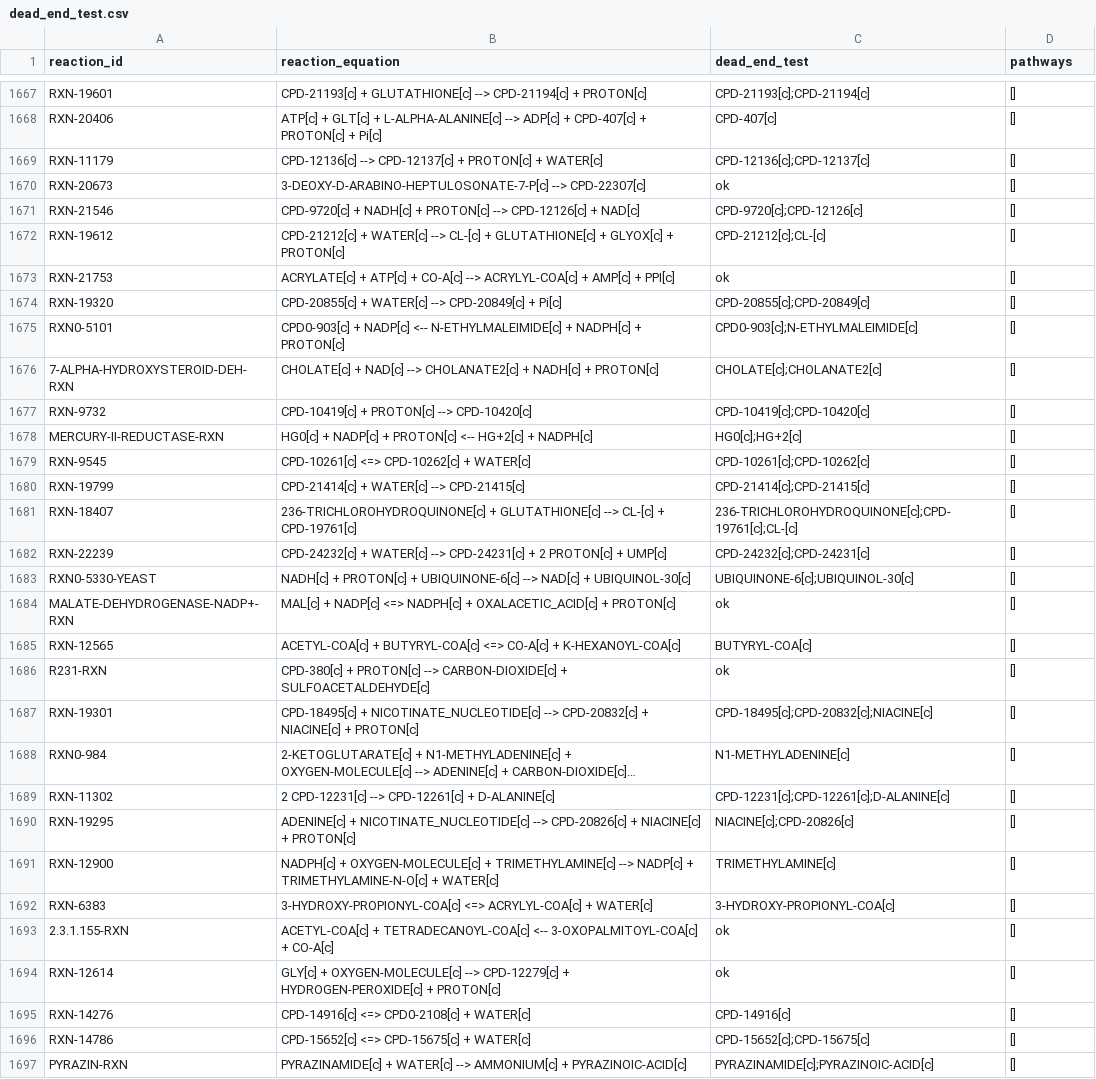
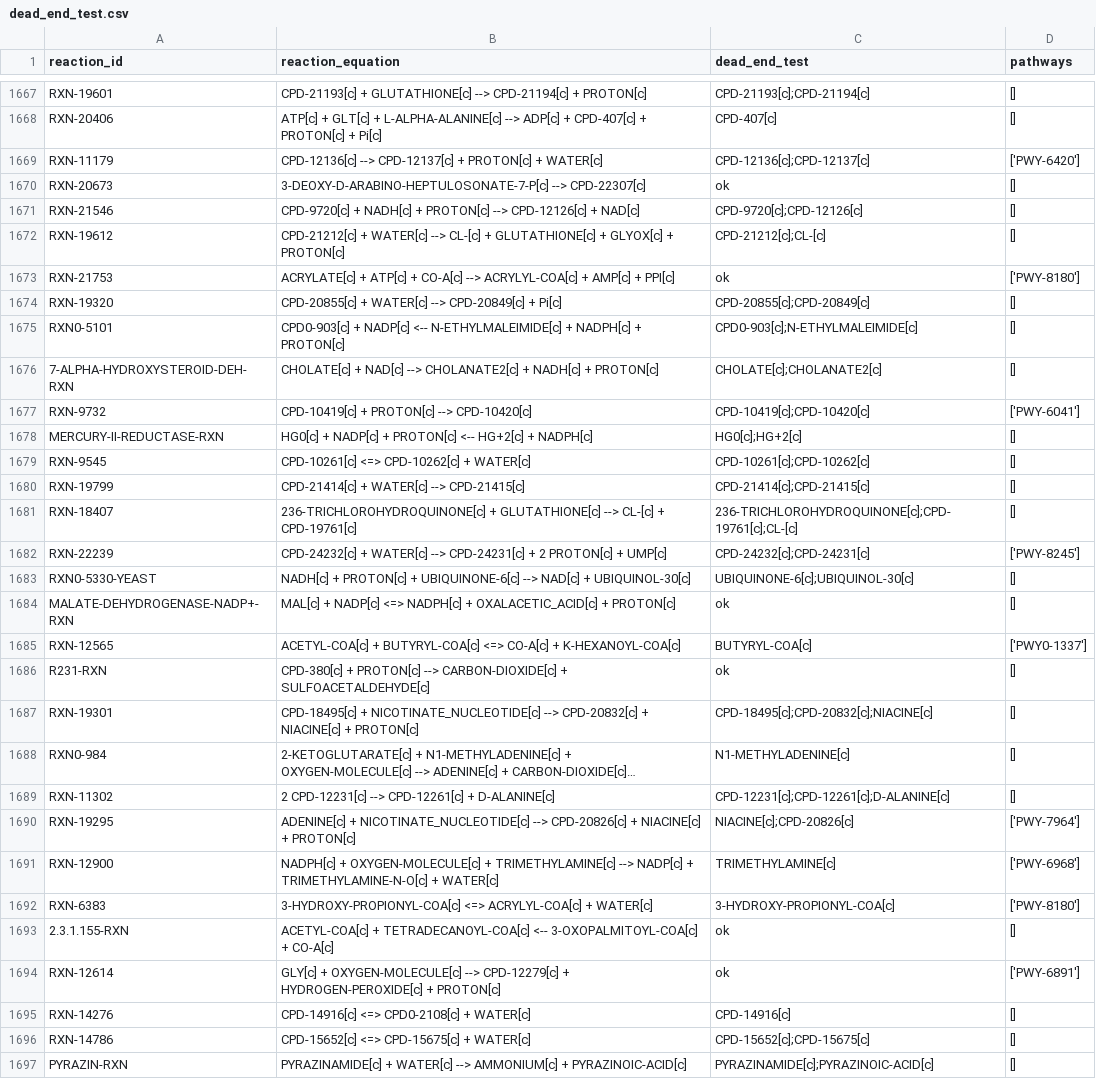
Before and after one commit to C-CoMP-STC/rpom-fba, a CSV file: model/logs/dead_end_test.csv, drawn as a sheet; only a part is shown, gaps mark what is left out; long unchanged cells end in …; the diff covers the shown part only; the diff names each change by its address in the sheet, - before the commit and + after, or states it on an @@ line.

```diff
--- a/model/logs/dead_end_test.csv
+++ b/model/logs/dead_end_test.csv
-D1669 (pathways): []
+D1669 (pathways): ['PWY-6420']
-D1673 (pathways): []
+D1673 (pathways): ['PWY-8180']
-D1677 (pathways): []
+D1677 (pathways): ['PWY-6041']
-D1682 (pathways): []
+D1682 (pathways): ['PWY-8245']
-D1685 (pathways): []
+D1685 (pathways): ['PWY0-1337']
-D1690 (pathways): []
+D1690 (pathways): ['PWY-7964']
-D1691 (pathways): []
+D1691 (pathways): ['PWY-6968']
-D1692 (pathways): []
+D1692 (pathways): ['PWY-8180']
-D1694 (pathways): []
+D1694 (pathways): ['PWY-6891']
```
Also changed, not shown: 113 edited cells elsewhere in this file, model/logs/diphosphate_test.csv, model/logs/loop_test.csv, 3 other files.
